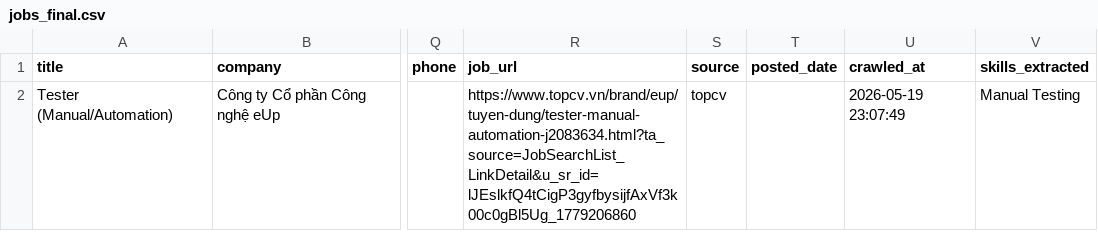
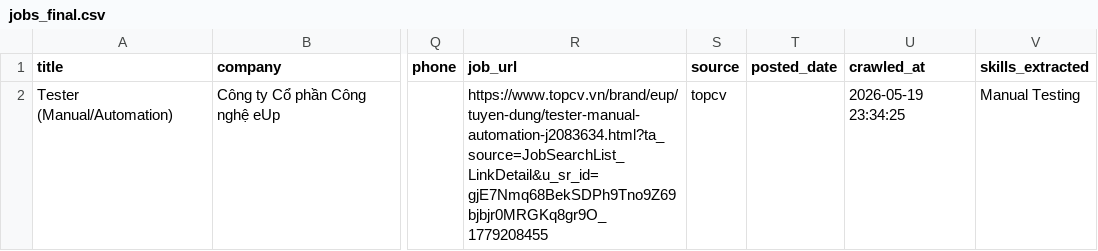
Before and after one commit to Minh-VYy/JobFusionAI, a CSV file: jobs_final.csv, drawn as a sheet; only a part is shown, gaps mark what is left out; the diff names each change by its address in the sheet, - before the commit and + after, or states it on an @@ line.

```diff
--- a/jobs_final.csv
+++ b/jobs_final.csv
-R2 (job_url): https://www.topcv.vn/brand/eup/tuyen-dung/tester-manual-automation-j2083634.html?ta_source=JobSearchList_LinkDetail&u_sr_id=lJEslkfQ4tCigP3gyfbysijfAxVf3k00c0gBl5Ug_1779206860
+R2 (job_url): https://www.topcv.vn/brand/eup/tuyen-dung/tester-manual-automation-j2083634.html?ta_source=JobSearchList_LinkDetail&u_sr_id=gjE7Nmq68BekSDPh9Tno9Z69bjbjr0MRGKq8gr9O_1779208455
-U2 (crawled_at): 2026-05-19 23:07:49
+U2 (crawled_at): 2026-05-19 23:34:25
```
Also changed, not shown: 6 other files.
